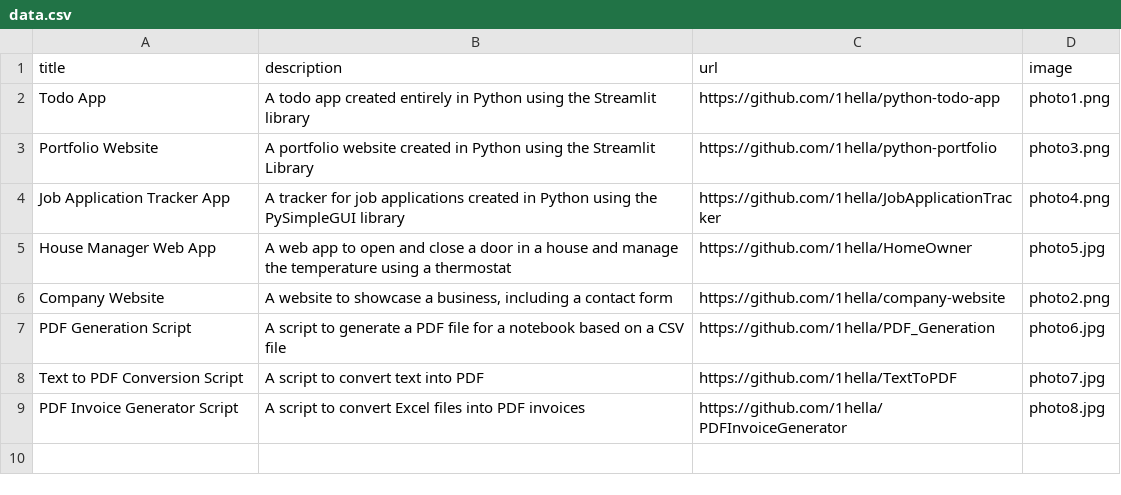
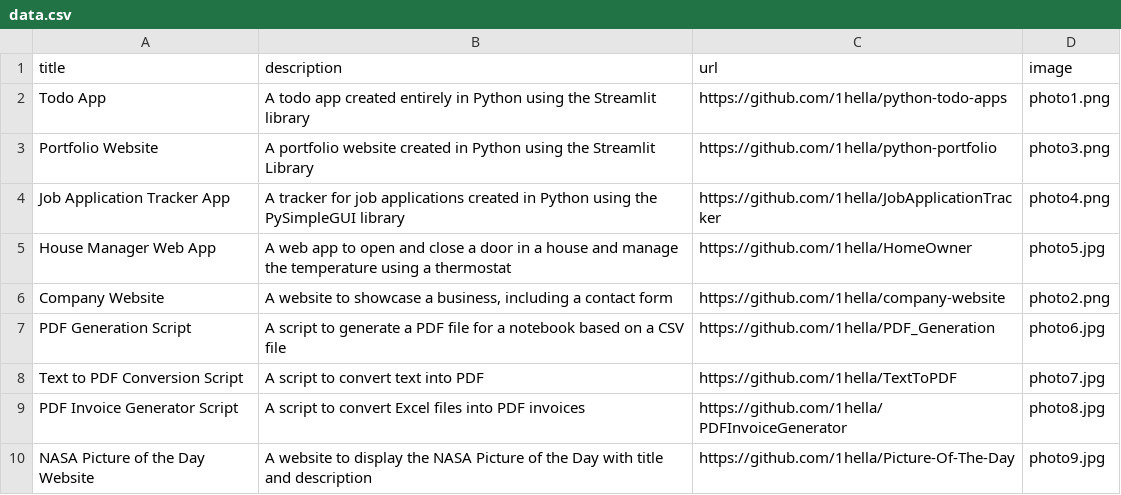
Before and after one commit to 1hella/python-portfolio, a CSV file: data/data.csv, drawn as a sheet.

```diff
--- a/data/data.csv
+++ b/data/data.csv
@@ -1,3 +1,3 @@
 title;description;url;image
-Todo App; A todo app created entirely in Python using the Streamlit library; https://github.com/1hella/python-todo-app;photo1.png
+Todo App; A todo app created entirely in Python using the Streamlit library; https://github.com/1hella/python-todo-apps;photo1.png
 Portfolio Website; A portfolio website created in Python using the Streamlit Library; https://github.com/1hella/python-portfolio;photo3.png
@@ -9 +9,2 @@ Text to PDF Conversion Script; A script to convert text into PDF; https://github
 PDF Invoice Generator Script; A script to convert Excel files into PDF invoices; https://github.com/1hella/PDFInvoiceGenerator;photo8.jpg
+NASA Picture of the Day Website; A website to display the NASA Picture of the Day with title and description; https://github.com/1hella/Picture-Of-The-Day;photo9.jpg
```
Also changed, not shown: 2 other files.
